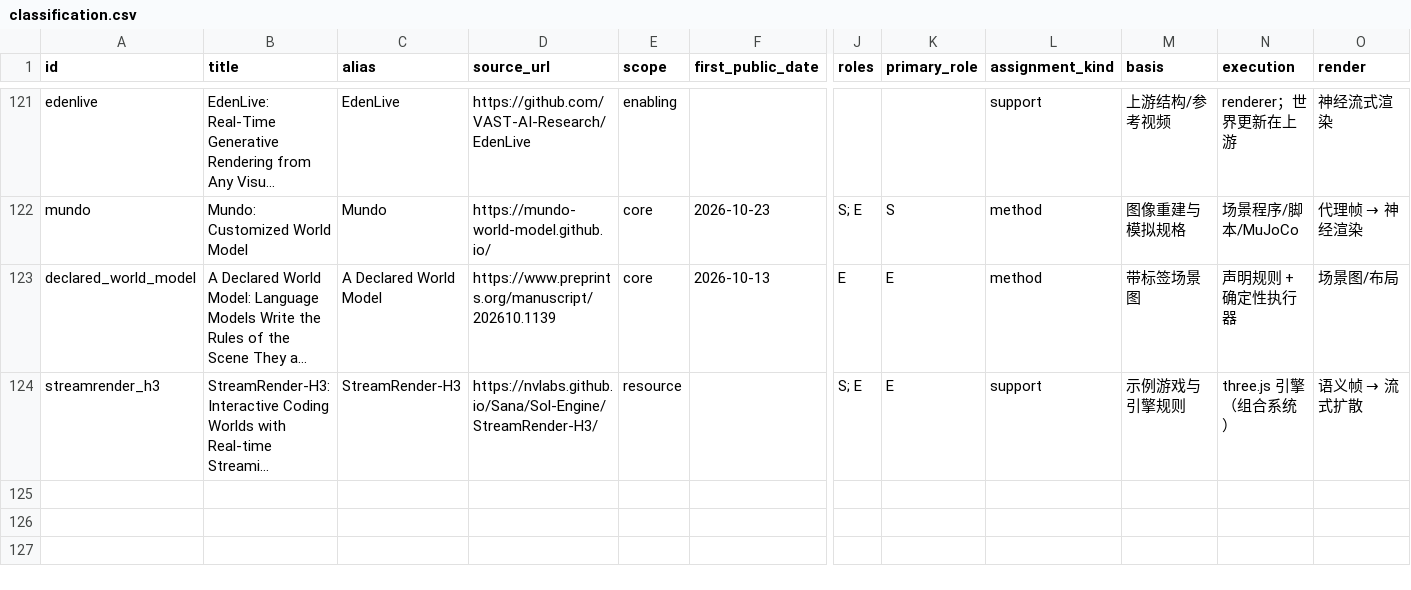
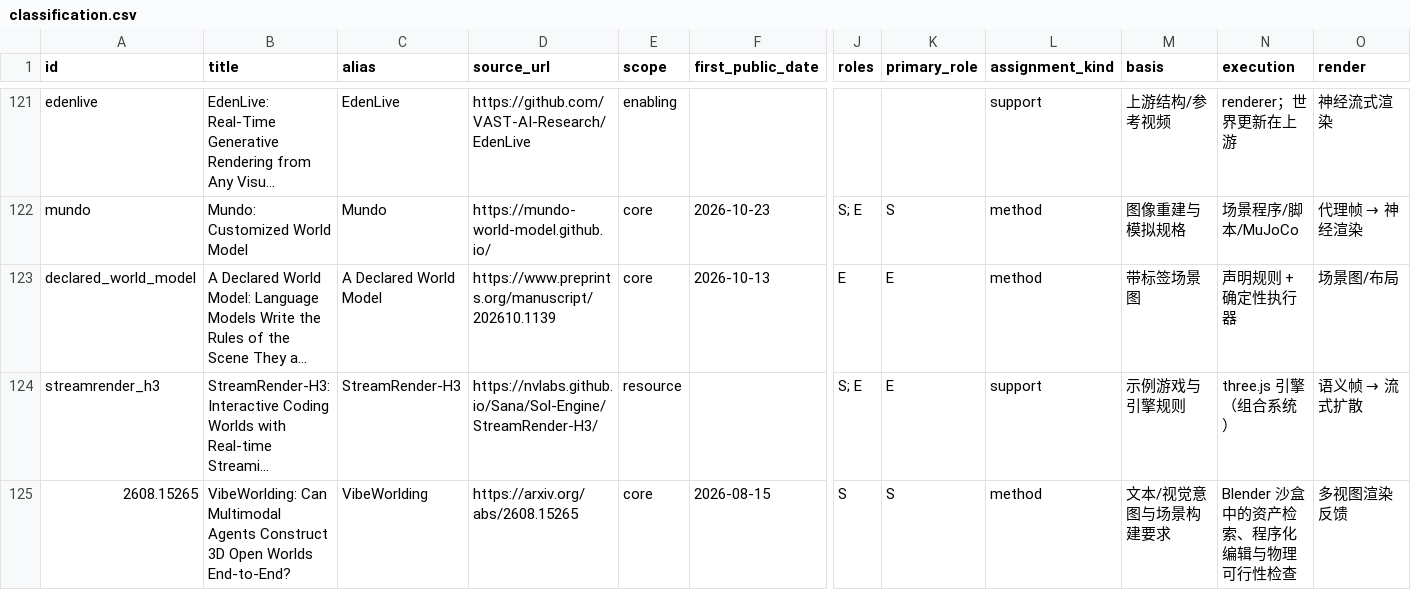
Before and after one commit to MichaelCao0/Awesome-Code-World-Model, a CSV file: data/classification.csv, drawn as a sheet; only a part is shown, gaps mark what is left out; long unchanged cells end in …; rows hold the shown columns only; the diff names each change by its address in the sheet, - before the commit and + after, or states it on an @@ line.

Commit message:
Organize literature into three code-world families

```diff
--- a/data/classification.csv
+++ b/data/classification.csv
+row 125: 2608.15265 | VibeWorlding: Can Multimodal Agents Construct 3D Open Worlds End-to-End? | VibeWorlding | https://arxiv.org/abs/2608.15265 | core | 2026-08-15 | S | S | method | 文本/视觉意图与场景构建要求 | Blender 沙盒中的资产检索、程序化编辑与物理可行性检查 | 多视图渲染反馈
```
Also changed, not shown: 23 other files.
